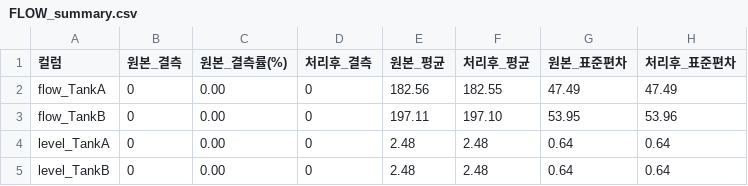
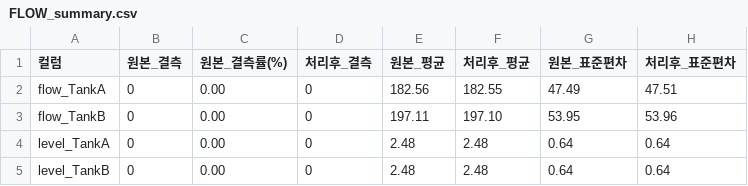
Before and after one commit to choiseungha3123-a11y/project_WWTP, a CSV file: python/results/preprocess/FLOW_summary.csv, drawn as a sheet.

```diff
--- a/python/results/preprocess/FLOW_summary.csv
+++ b/python/results/preprocess/FLOW_summary.csv
@@ -1,3 +1,3 @@
 컬럼,원본_결측,원본_결측률(%),처리후_결측,원본_평균,처리후_평균,원본_표준편차,처리후_표준편차
-flow_TankA,0,0.00,0,182.56,182.55,47.49,47.49
+flow_TankA,0,0.00,0,182.56,182.55,47.49,47.51
 flow_TankB,0,0.00,0,197.11,197.10,53.95,53.96
```
Also changed, not shown: python/results/preprocess/AWS368_summary.csv, python/results/preprocess/AWS541_summary.csv, 41 other files.
